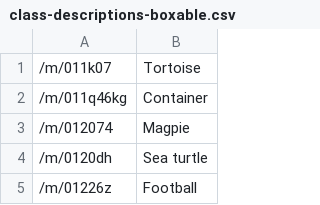
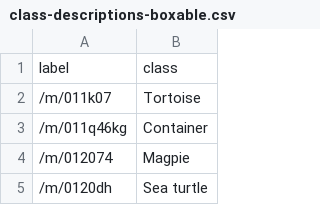
Before and after one commit to enjoy82/pytorch-ssd, a CSV file: class-descriptions-boxable.csv, drawn as a sheet; only a part is shown; the shorter side is filled out with more unchanged rows; the diff names each change by its address in the sheet, - before the commit and + after, or states it on an @@ line.

```diff
--- a/class-descriptions-boxable.csv
+++ b/class-descriptions-boxable.csv
+row 1: label | class
```
Also changed, not shown: 38 other files.
